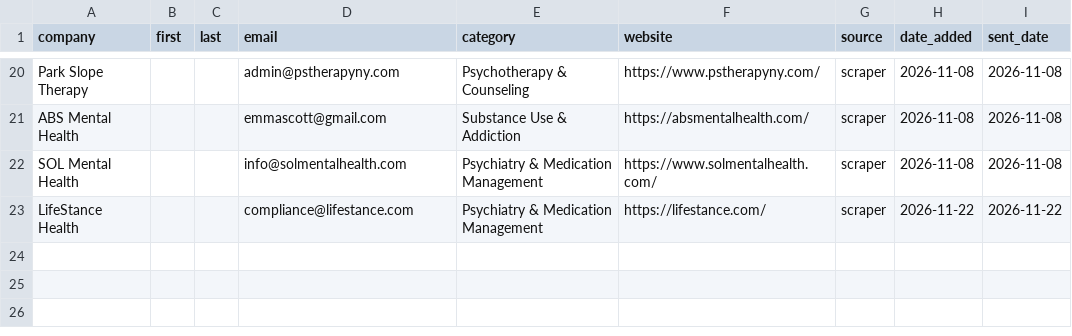
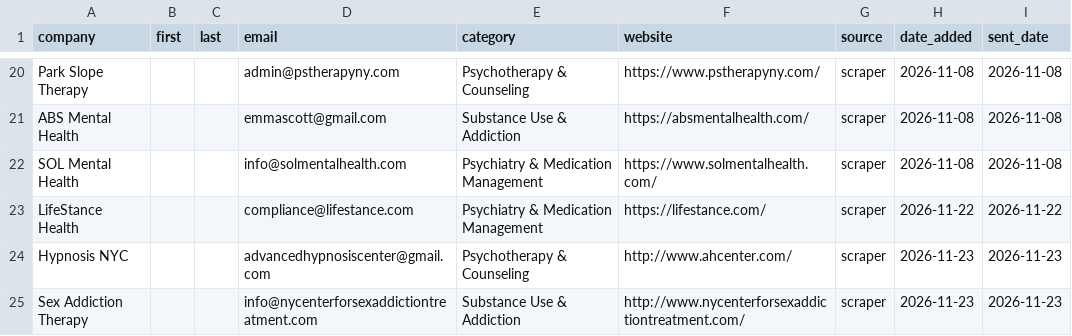
Before and after one commit to bnwagu247-git/brooklyn-clinic-automation, a CSV file: clinics_master.csv, drawn as a sheet; only a part is shown, gaps mark what is left out; the diff names each change by its address in the sheet, - before the commit and + after, or states it on an @@ line.

```diff
--- a/clinics_master.csv
+++ b/clinics_master.csv
+row 24: Hypnosis NYC |  |  | advancedhypnosiscenter@gmail.com | Psychotherapy & Counseling | http://www.ahcenter.com/ | scraper | 2026-11-23 | 2026-11-23
+row 25: Sex Addiction Therapy |  |  | info@nycenterforsexaddictiontreatment.com | Substance Use & Addiction | http://www.nycenterforsexaddictiontreatment.com/ | scraper | 2026-11-23 | 2026-11-23
```
Also changed, not shown: crawl_log.csv.
